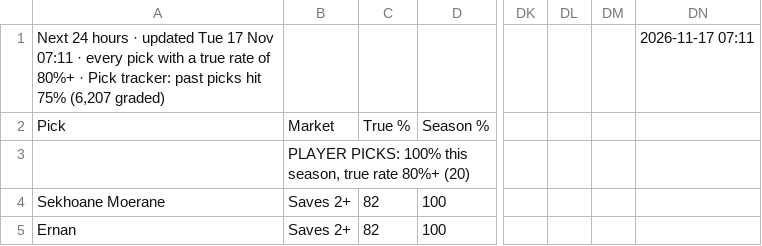
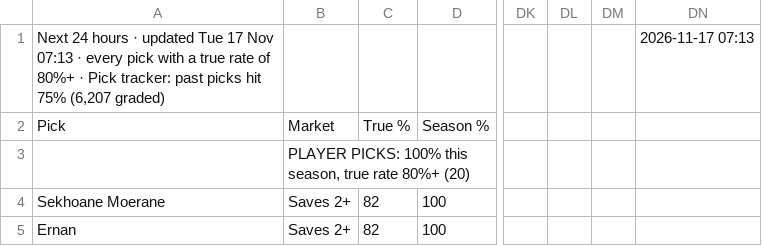
Before and after one commit to 7wilite7/Football-Stats, a CSV file: out/ALL_PICKS.csv, drawn as a sheet; only a part is shown, gaps mark what is left out; the diff names each change by its address in the sheet, - before the commit and + after, or states it on an @@ line.

```diff
--- a/out/ALL_PICKS.csv
+++ b/out/ALL_PICKS.csv
-A1: …17 Nov 07:11 · every…
+A1: …17 Nov 07:13 · every…
-DN1: 2026-11-17 07:11
+DN1: 2026-11-17 07:13
```
Also changed, not shown: out/BUNDESLIGA_players.csv, out/BUNDESLIGA_teams.csv, 38 other files.
